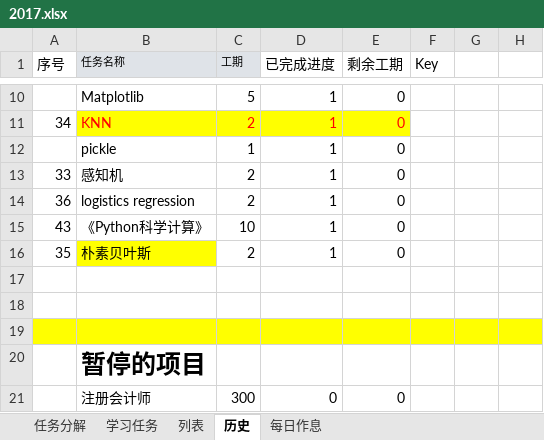
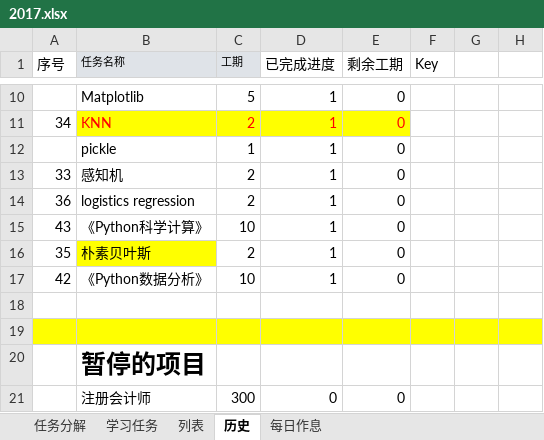
Before and after one commit to guofei9987/plans, an Excel workbook: 2017.xlsx, sheet 历史, drawn as a sheet; only a part is shown, gaps mark what is left out; values as stored, in another font and other column widths than the file's, no borders; the diff names each change by its address in the sheet, - before the commit and + after, or states it on an @@ line.

```diff
--- a/2017.xlsx (sheet 历史)
+++ b/2017.xlsx (sheet 历史)
-row 17: (empty)
+row 17: 42 | 《Python数据分析》 | 10 | 1 | 0
```
Also changed, not shown: sheet 学习任务, sheet 列表, formulas that keep their value, charts or pictures.
